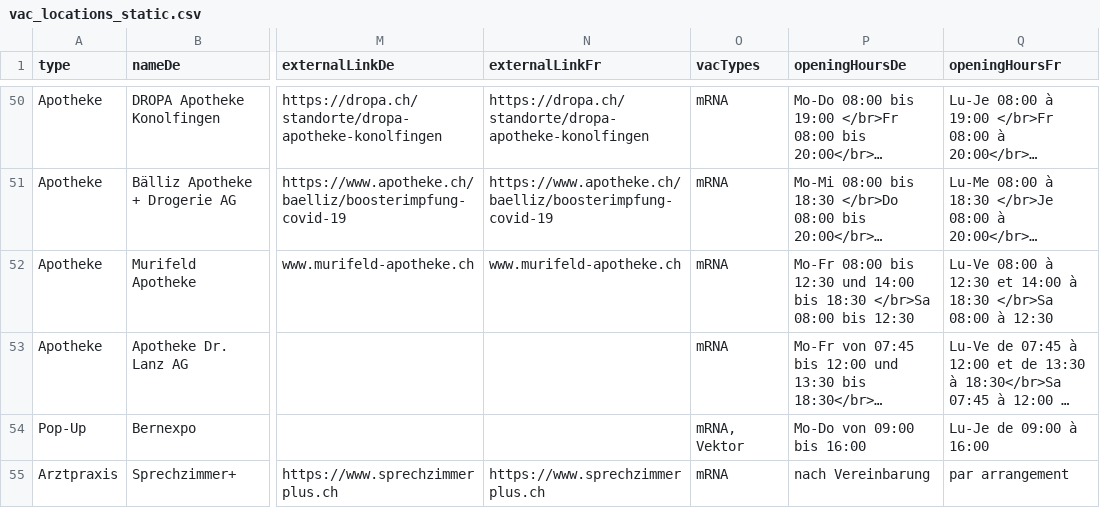
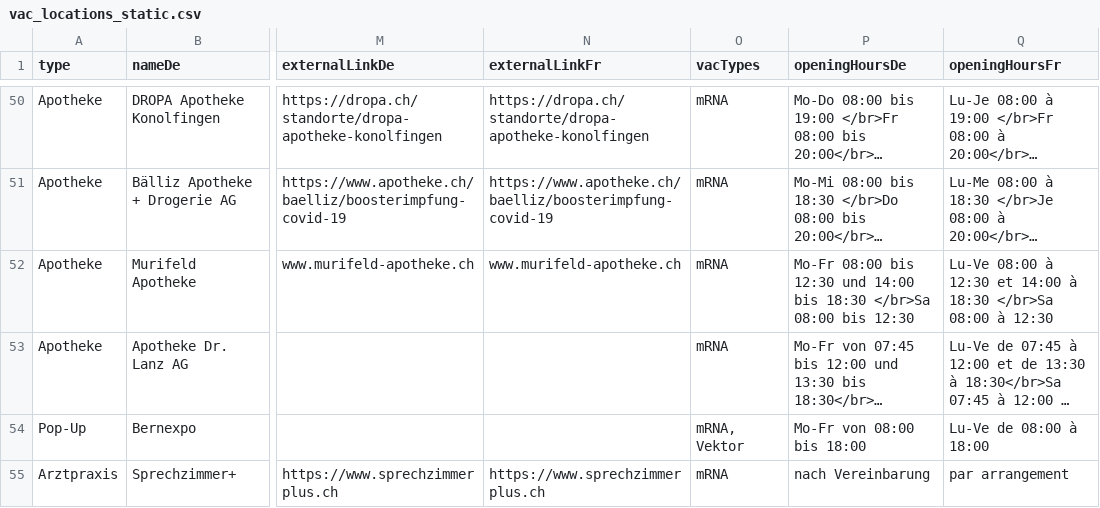
Before and after one commit to openDataBE/VacOffer, a CSV file: vac_locations_static.csv, drawn as a sheet; only a part is shown, gaps mark what is left out; long unchanged cells end in …; the diff names each change by its address in the sheet, - before the commit and + after, or states it on an @@ line.

Commit message:
Update vac_locations_static.csv
Bea Expo Öffnungszeiten

```diff
--- a/vac_locations_static.csv
+++ b/vac_locations_static.csv
-P54 (openingHoursDe): Mo-Do von 09:00 bis 16:00
+P54 (openingHoursDe): Mo-Fr von 08:00 bis 18:00
-Q54 (openingHoursFr): Lu-Je de 09:00 à 16:00
+Q54 (openingHoursFr): Lu-Ve de 08:00 à 18:00
```
